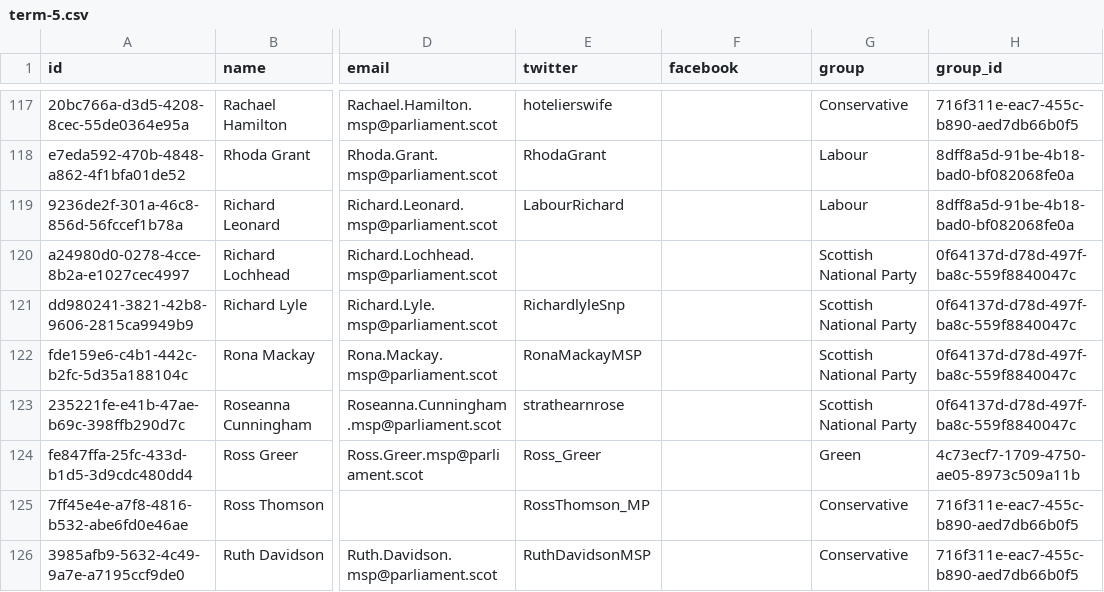
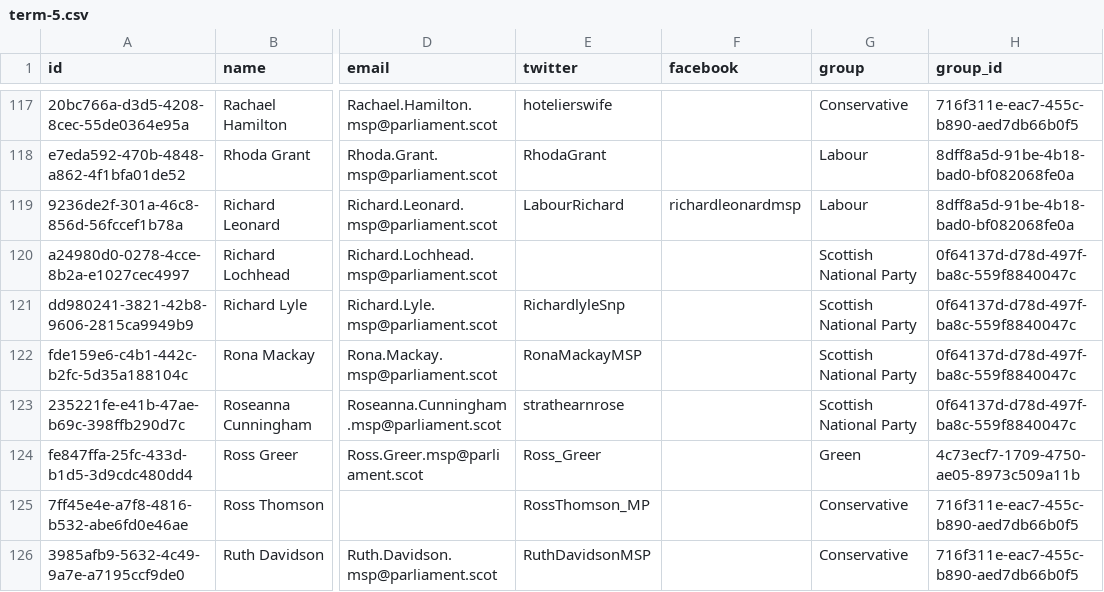
Before and after one commit to loudspeek/representa, a CSV file: data/Scotland/Parliament/term-5.csv, drawn as a sheet; only a part is shown, gaps mark what is left out; the diff names each change by its address in the sheet, - before the commit and + after, or states it on an @@ line.

```diff
--- a/data/Scotland/Parliament/term-5.csv
+++ b/data/Scotland/Parliament/term-5.csv
-F119 (facebook): (empty)
+F119 (facebook): richardleonardmsp
```
Also changed, not shown: data/Scotland/Parliament/sources/morph/wikidata.csv, data/Scotland/Parliament/unstable/latest.csv, 5 other files.
